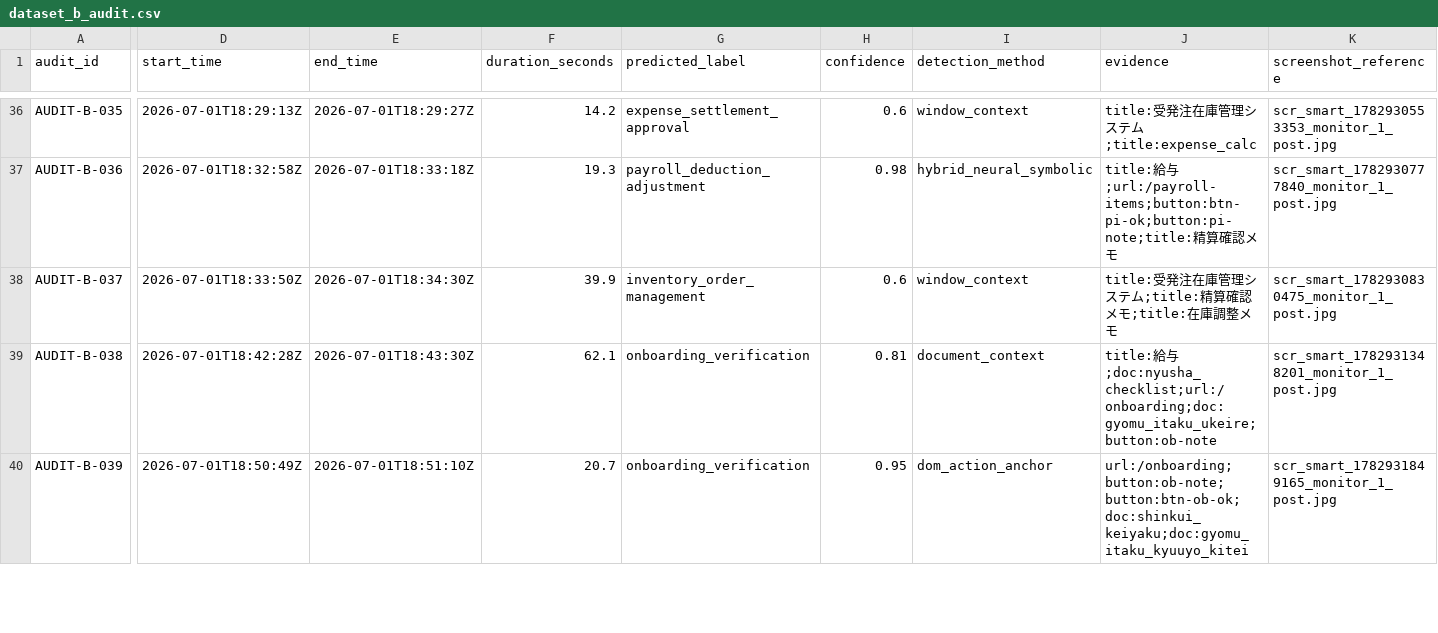
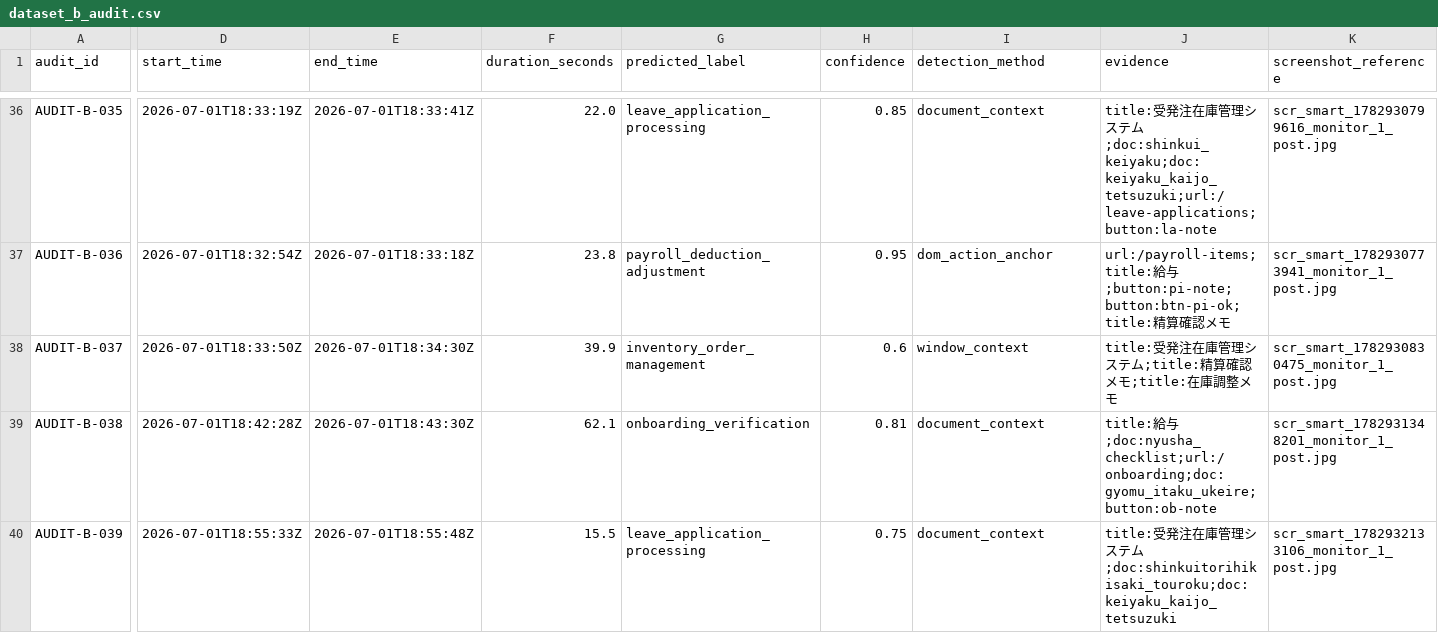
Before and after one commit to ItzShuvrodip/IM_Beside_You_Process_Intelligence, a CSV file: deliverables/dataset_b_audit.csv, drawn as a sheet; only a part is shown, gaps mark what is left out; the diff covers the shown part only; the diff names each change by its address in the sheet, - before the commit and + after, or states it on an @@ line.

```diff
--- a/deliverables/dataset_b_audit.csv
+++ b/deliverables/dataset_b_audit.csv
-D36 (start_time): 2026-07-01T18:29:13Z
+D36 (start_time): 2026-07-01T18:33:19Z
-E36 (end_time): 2026-07-01T18:29:27Z
+E36 (end_time): 2026-07-01T18:33:41Z
-F36 (duration_seconds): 14.2
+F36 (duration_seconds): 22.0
-G36 (predicted_label): expense_settlement_approval
+G36 (predicted_label): leave_application_processing
-H36 (confidence): 0.6
+H36 (confidence): 0.85
-I36 (detection_method): window_context
+I36 (detection_method): document_context
-J36 (evidence): …テム;title:expense_calc
+J36 (evidence): …テム;doc:shinkui_keiyaku;doc:keiyaku_kaijo_tetsuzuki;url:/leave-applications;button:la-note
-K36 (screenshot_reference): scr_smart_1782930553353_monitor_1_post.jpg
+K36 (screenshot_reference): scr_smart_1782930799616_monitor_1_post.jpg
-D37 (start_time): 2026-07-01T18:32:58Z
+D37 (start_time): 2026-07-01T18:32:54Z
-F37 (duration_seconds): 19.3
+F37 (duration_seconds): 23.8
-H37 (confidence): 0.98
+H37 (confidence): 0.95
-I37 (detection_method): hybrid_neural_symbolic
+I37 (detection_method): dom_action_anchor
-J37 (evidence): title:給与;url:/payroll-items;button:btn-pi-ok;button:pi-note;title:精算…
+J37 (evidence): url:/payroll-items;title:給与;button:pi-note;button:btn-pi-ok;title:精算…
-K37 (screenshot_reference): scr_smart_1782930777840_monitor_1_post.jpg
+K37 (screenshot_reference): scr_smart_1782930773941_monitor_1_post.jpg
-D40 (start_time): 2026-07-01T18:50:49Z
+D40 (start_time): 2026-07-01T18:55:33Z
-E40 (end_time): 2026-07-01T18:51:10Z
+E40 (end_time): 2026-07-01T18:55:48Z
-F40 (duration_seconds): 20.7
+F40 (duration_seconds): 15.5
-G40 (predicted_label): onboarding_verification
+G40 (predicted_label): leave_application_processing
-H40 (confidence): 0.95
+H40 (confidence): 0.75
-I40 (detection_method): dom_action_anchor
+I40 (detection_method): document_context
-J40 (evidence): url:/onboarding;button:ob-note;button:btn-ob-ok;doc:shinkui_keiyaku;doc:gyomu_itaku_kyuuyo_kitei
+J40 (evidence): title:受発注在庫管理システム;doc:shinkuitorihikisaki_touroku;doc:keiyaku_kaijo_tetsuzuki
-K40 (screenshot_reference): scr_smart_1782931849165_monitor_1_post.jpg
+K40 (screenshot_reference): scr_smart_1782932133106_monitor_1_post.jpg
```
Also changed, not shown: 129 edited cells elsewhere in this file, deliverables/dataset_b_review_queue.csv.
